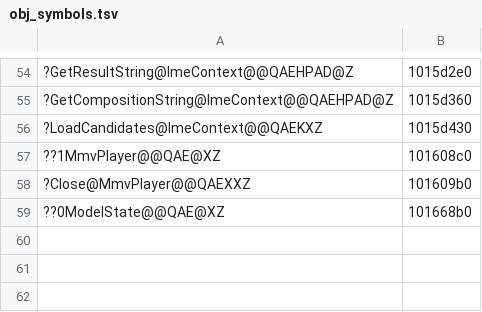
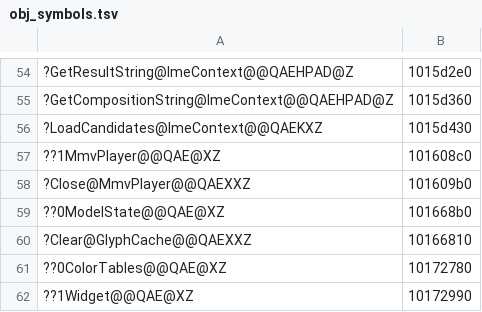
Before and after one commit to ObeseCatLord/Gurumin-Decompilation, a TSV file: decomp/obj_symbols.tsv, drawn as a sheet; only a part is shown, gaps mark what is left out.

```diff
--- a/decomp/obj_symbols.tsv
+++ b/decomp/obj_symbols.tsv
@@ -59 +59,4 @@
 ??0ModelState@@QAE@XZ	101668b0
+?Clear@GlyphCache@@QAEXXZ	10166810
+??0ColorTables@@QAE@XZ	10172780
+??1Widget@@QAE@XZ	10172990
```
Also changed, not shown: 2 other files.
